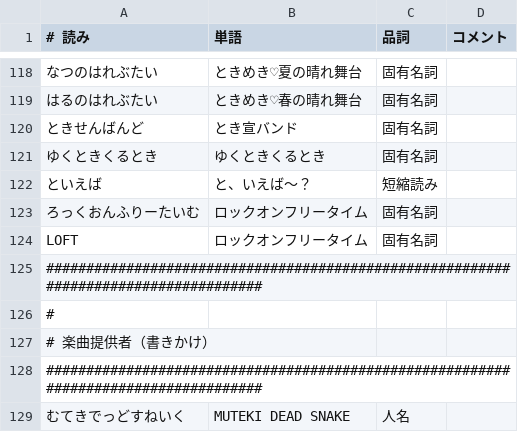
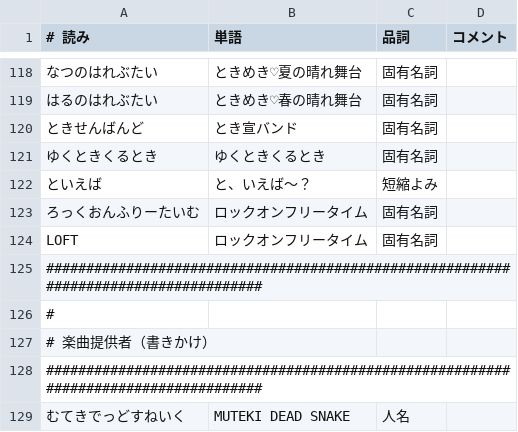
Before and after one commit to nosukeOha/tokisen_IME_dictionary, a TSV file: 人名・固有名詞.tsv, drawn as a sheet; only a part is shown, gaps mark what is left out.

Commit message:
といえば：短縮読み→短縮よみ

```diff
--- a/人名・固有名詞.tsv
+++ b/人名・固有名詞.tsv
@@ -121,3 +121,3 @@
 ゆくときくるとき	ゆくときくるとき	固有名詞	
-といえば	と、いえば～？	短縮読み	
+といえば	と、いえば～？	短縮よみ	
 ろっくおんふりーたいむ	ロックオンフリータイム	固有名詞	
```
